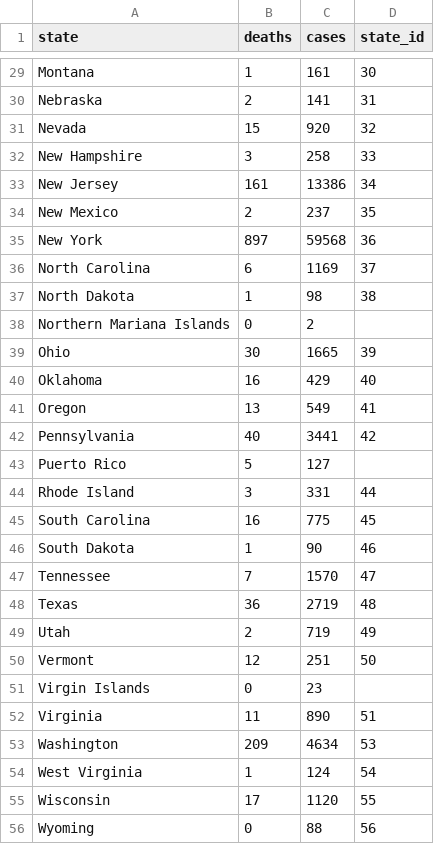
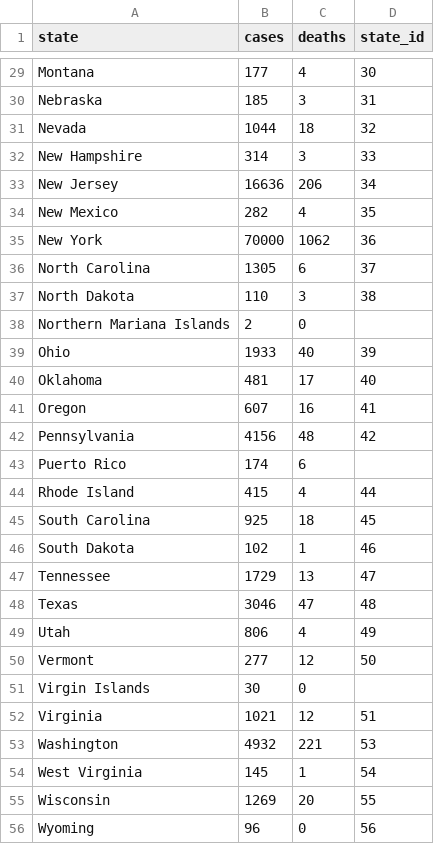
Before and after one commit to dphiggs01/covid_19_analysis, a CSV file: website/static/data/covid_19_cases_by_state.csv, drawn as a sheet; only a part is shown, gaps mark what is left out; removed rows and columns are numbered as before the commit, all else as after; the diff covers the shown part only; the diff names each change by its address in the sheet, - before the commit and + after, or states it on an @@ line.

```diff
--- a/website/static/data/covid_19_cases_by_state.csv
+++ b/website/static/data/covid_19_cases_by_state.csv
+column B (cases), rows 29-56: 177 | 185 | 1044 | 314 | 16636 | 282 | 70000 | 1305 | 110 | 2 | 1933 | 481 | 607 | 4156 | 174 | 415 | 925 | 102 | 1729 | 3046 | 806 | 277 | 30 | 1021 | 4932 | 145 | 1269 | 96
-column C (cases), rows 29-56: 161 | 141 | 920 | 258 | 13386 | 237 | 59568 | 1169 | 98 | 2 | 1665 | 429 | 549 | 3441 | 127 | 331 | 775 | 90 | 1570 | 2719 | 719 | 251 | 23 | 890 | 4634 | 124 | 1120 | 88
-C29 (deaths): 1
+C29 (deaths): 4
-C30 (deaths): 2
+C30 (deaths): 3
-C31 (deaths): 15
+C31 (deaths): 18
-C33 (deaths): 161
+C33 (deaths): 206
-C34 (deaths): 2
+C34 (deaths): 4
-C35 (deaths): 897
+C35 (deaths): 1062
-C37 (deaths): 1
+C37 (deaths): 3
-C39 (deaths): 30
+C39 (deaths): 40
-C40 (deaths): 16
+C40 (deaths): 17
-C41 (deaths): 13
+C41 (deaths): 16
-C42 (deaths): 40
+C42 (deaths): 48
-C43 (deaths): 5
+C43 (deaths): 6
-C44 (deaths): 3
+C44 (deaths): 4
-C45 (deaths): 16
+C45 (deaths): 18
-C47 (deaths): 7
+C47 (deaths): 13
-C48 (deaths): 36
+C48 (deaths): 47
-C49 (deaths): 2
+C49 (deaths): 4
-C52 (deaths): 11
+C52 (deaths): 12
-C53 (deaths): 209
+C53 (deaths): 221
-C55 (deaths): 17
+C55 (deaths): 20
```
Also changed, not shown: 24 edited cells elsewhere in this file, website/static/data/covid_19_cases_by_county.csv, 3 other files.
